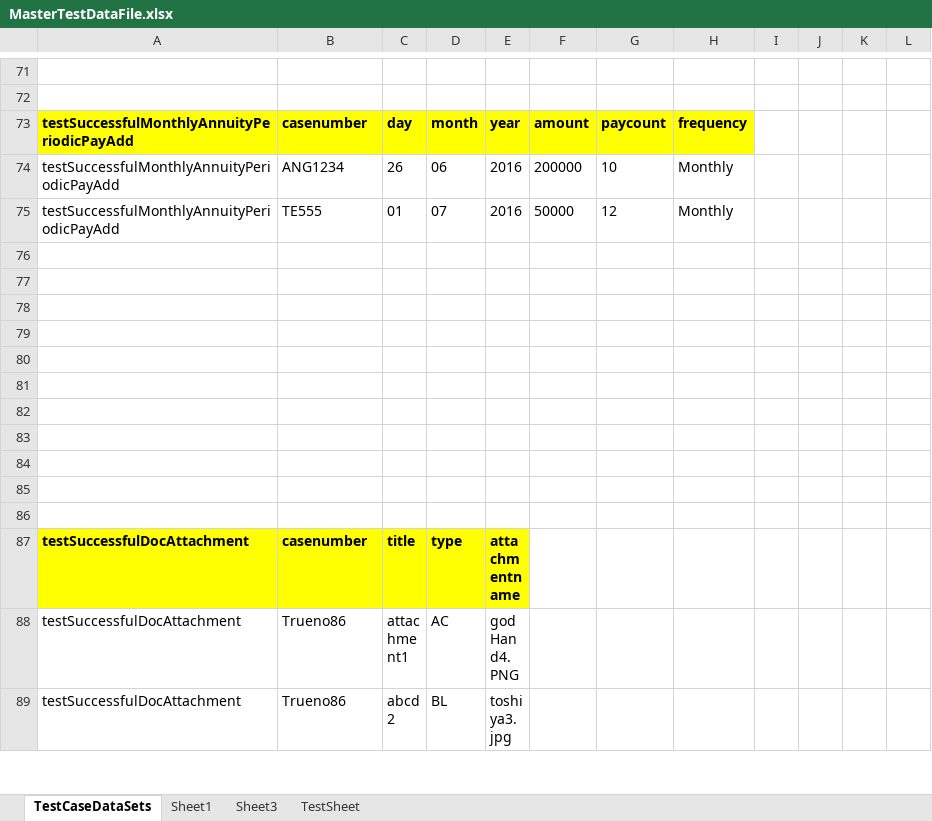
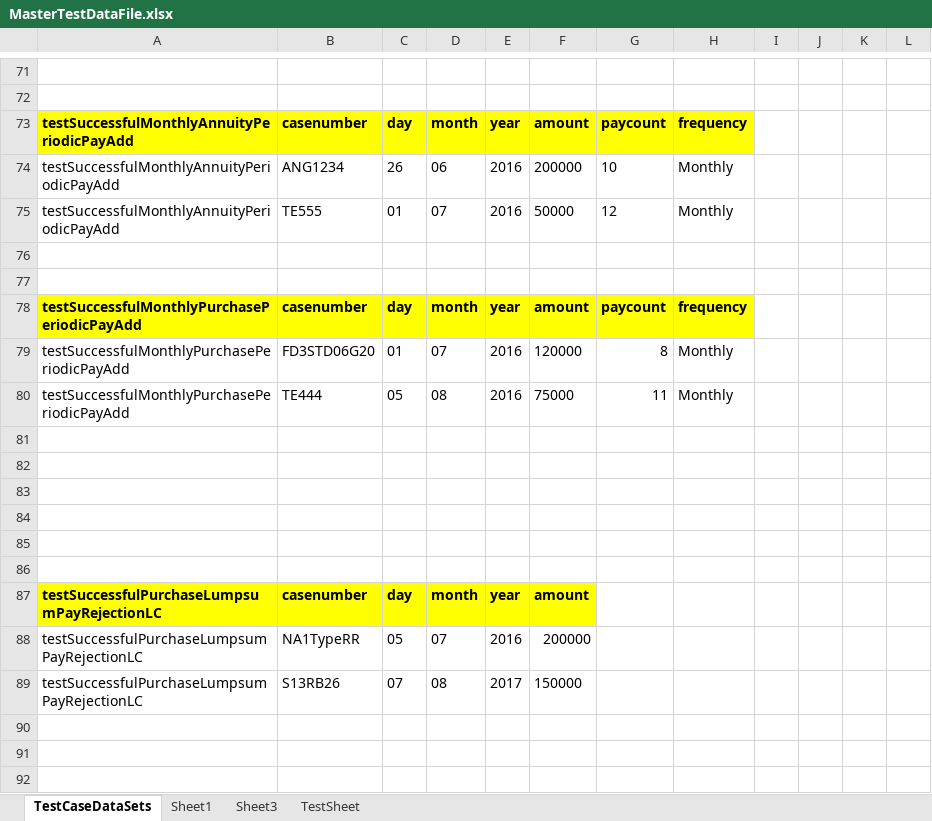
Before and after one commit to retephsot/LCProject, an Excel workbook: MasterTestDataFile.xlsx, sheet TestCaseDataSets, drawn as a sheet; only a part is shown, gaps mark what is left out; the shorter side is filled out with more unchanged rows; values as stored, in another font and other column widths than the file's, no borders; the diff names each change by its address in the sheet, - before the commit and + after, or states it on an @@ line.

Commit message:
5.25 Payment_Creation_Rejection Purchase_DetailsTab_CreatePeriodicPay_Plus_Test

```diff
--- a/MasterTestDataFile.xlsx (sheet TestCaseDataSets)
+++ b/MasterTestDataFile.xlsx (sheet TestCaseDataSets)
+row 78: testSuccessfulMonthlyPurchasePeriodicPayAdd | casenumber | day | month | year | amount | paycount | frequency
+row 79: testSuccessfulMonthlyPurchasePeriodicPayAdd | FD3STD06G20 | 01 | 07 | 2016 | 120000 | 8 | Monthly
+row 80: testSuccessfulMonthlyPurchasePeriodicPayAdd | TE444 | 05 | 08 | 2016 | 75000 | 11 | Monthly
+row 85: (empty)
+row 86: (empty)
+row 87: testSuccessfulPurchaseLumpsumPayRejectionLC | casenumber | day | month | year | amount
+row 88: testSuccessfulPurchaseLumpsumPayRejectionLC | NA1TypeRR | 05 | 07 | 2016 | 200000
+row 89: testSuccessfulPurchaseLumpsumPayRejectionLC | S13RB26 | 07 | 08 | 2017 | 150000
```
Also changed, not shown: 23 other files.
